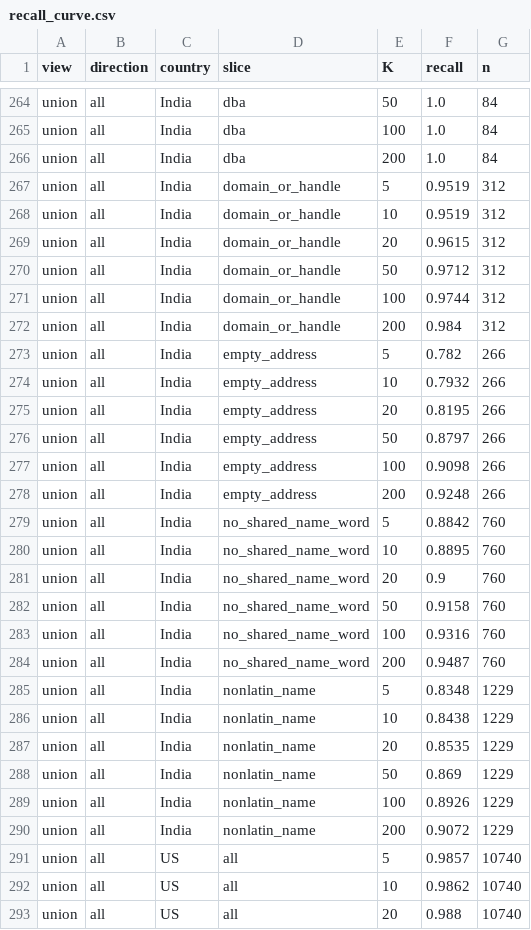
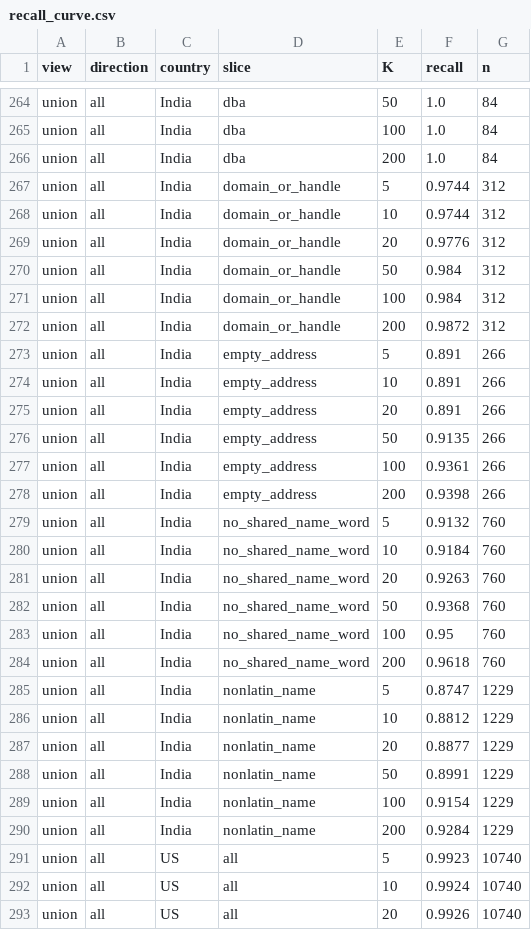
Before and after one commit to srinadh-shaik/noon, a CSV file: reports/recall_curve.csv, drawn as a sheet; only a part is shown, gaps mark what is left out; the diff covers the shown part only.

Commit message:
Stage 3 recall curve with reverse top-20 in the union: @20 India 0.951 -> 0.967, US 0.988 -> 0.993
Per-view rows identical to the previous run (deterministic); only union/unique rows change.
Curve code now saves per-pair lexical hits (work/s3) so the embedding view can be scored in the same union.

```diff
--- a/reports/recall_curve.csv
+++ b/reports/recall_curve.csv
@@ -266,28 +266,28 @@ union,all,India,dba,100,1.0,84
 union,all,India,dba,200,1.0,84
-union,all,India,domain_or_handle,5,0.9519,312
-union,all,India,domain_or_handle,10,0.9519,312
-union,all,India,domain_or_handle,20,0.9615,312
-union,all,India,domain_or_handle,50,0.9712,312
-union,all,India,domain_or_handle,100,0.9744,312
-union,all,India,domain_or_handle,200,0.984,312
-union,all,India,empty_address,5,0.782,266
-union,all,India,empty_address,10,0.7932,266
-union,all,India,empty_address,20,0.8195,266
-union,all,India,empty_address,50,0.8797,266
-union,all,India,empty_address,100,0.9098,266
-union,all,India,empty_address,200,0.9248,266
-union,all,India,no_shared_name_word,5,0.8842,760
-union,all,India,no_shared_name_word,10,0.8895,760
-union,all,India,no_shared_name_word,20,0.9,760
-union,all,India,no_shared_name_word,50,0.9158,760
-union,all,India,no_shared_name_word,100,0.9316,760
-union,all,India,no_shared_name_word,200,0.9487,760
-union,all,India,nonlatin_name,5,0.8348,1229
-union,all,India,nonlatin_name,10,0.8438,1229
-union,all,India,nonlatin_name,20,0.8535,1229
-union,all,India,nonlatin_name,50,0.869,1229
-union,all,India,nonlatin_name,100,0.8926,1229
-union,all,India,nonlatin_name,200,0.9072,1229
-union,all,US,all,5,0.9857,10740
-union,all,US,all,10,0.9862,10740
-union,all,US,all,20,0.988,10740
+union,all,India,domain_or_handle,5,0.9744,312
+union,all,India,domain_or_handle,10,0.9744,312
+union,all,India,domain_or_handle,20,0.9776,312
+union,all,India,domain_or_handle,50,0.984,312
+union,all,India,domain_or_handle,100,0.984,312
+union,all,India,domain_or_handle,200,0.9872,312
+union,all,India,empty_address,5,0.891,266
+union,all,India,empty_address,10,0.891,266
+union,all,India,empty_address,20,0.891,266
+union,all,India,empty_address,50,0.9135,266
+union,all,India,empty_address,100,0.9361,266
+union,all,India,empty_address,200,0.9398,266
+union,all,India,no_shared_name_word,5,0.9132,760
+union,all,India,no_shared_name_word,10,0.9184,760
+union,all,India,no_shared_name_word,20,0.9263,760
+union,all,India,no_shared_name_word,50,0.9368,760
+union,all,India,no_shared_name_word,100,0.95,760
+union,all,India,no_shared_name_word,200,0.9618,760
+union,all,India,nonlatin_name,5,0.8747,1229
+union,all,India,nonlatin_name,10,0.8812,1229
+union,all,India,nonlatin_name,20,0.8877,1229
+union,all,India,nonlatin_name,50,0.8991,1229
+union,all,India,nonlatin_name,100,0.9154,1229
+union,all,India,nonlatin_name,200,0.9284,1229
+union,all,US,all,5,0.9923,10740
+union,all,US,all,10,0.9924,10740
+union,all,US,all,20,0.9926,10740
```
Also changed, not shown: 44 edited cells elsewhere in this file.
